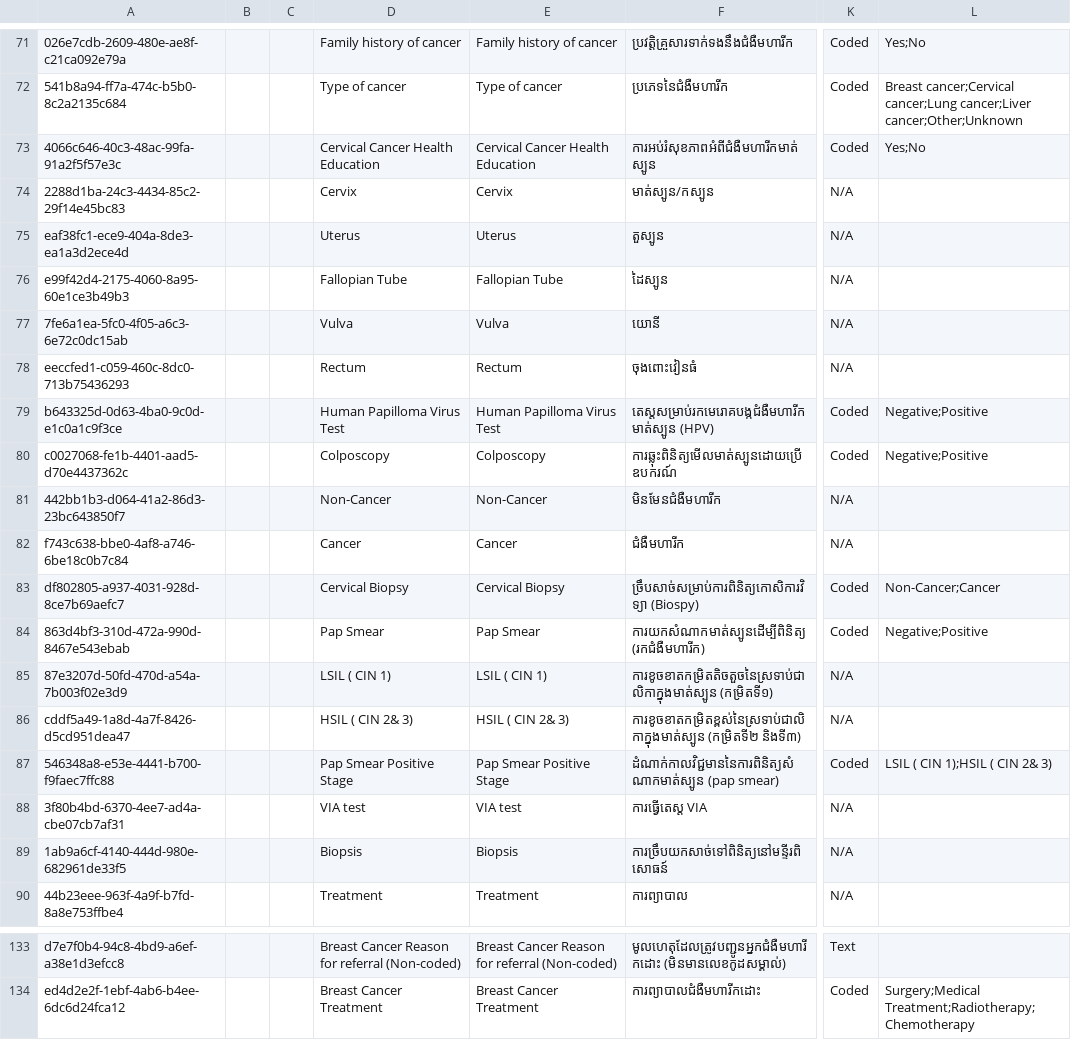
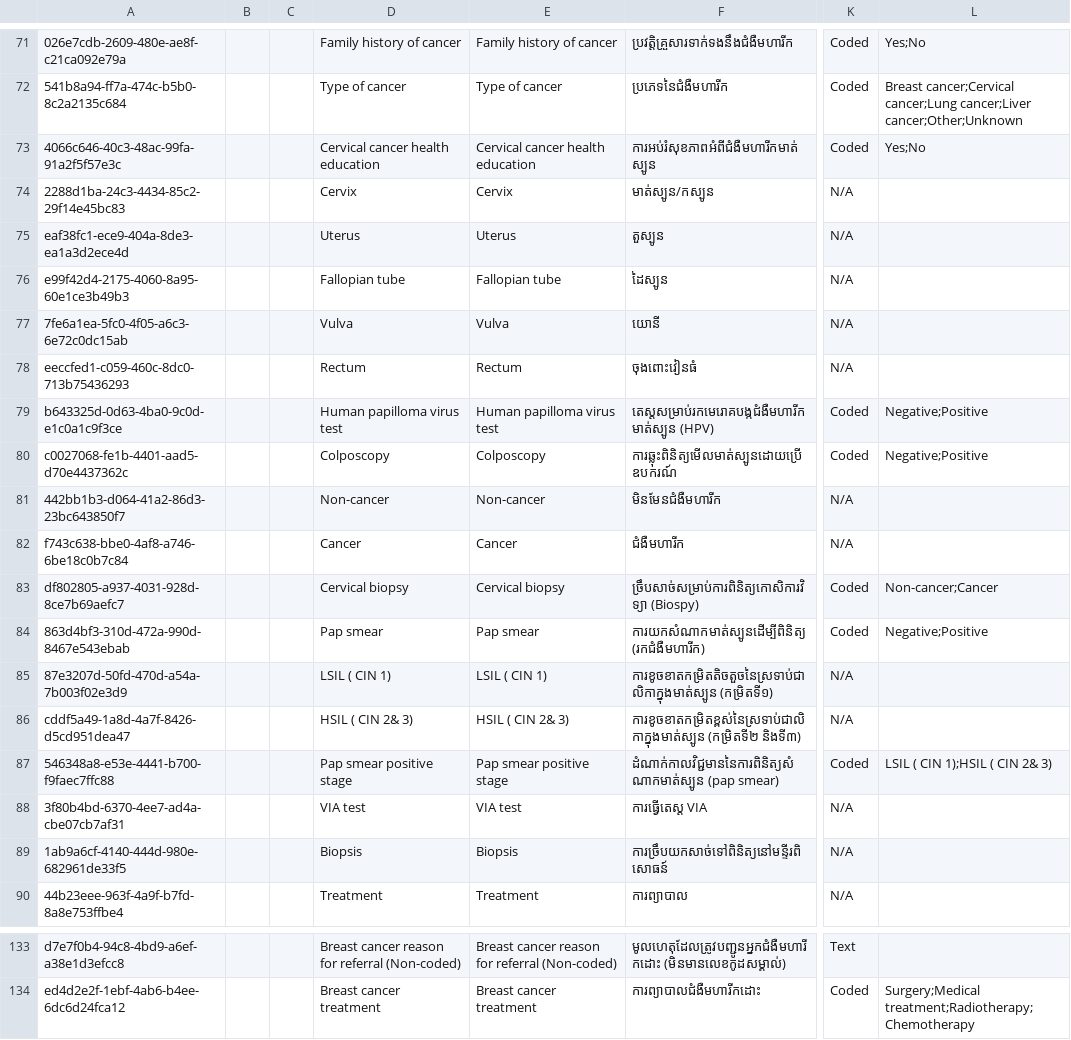
Before and after one commit to mekomsolutions/ozone-distro-cambodia, a CSV file: configs/openmrs_config/concepts/reproductive_history.csv, drawn as a sheet; only a part is shown, gaps mark what is left out; the diff covers the shown part only; the diff names each change by its address in the sheet, - before the commit and + after, or states it on an @@ line.

```diff
--- a/configs/openmrs_config/concepts/reproductive_history.csv
+++ b/configs/openmrs_config/concepts/reproductive_history.csv
-D73: Cervical Cancer Health Education
+D73: Cervical cancer health education
-E73: Cervical Cancer Health Education
+E73: Cervical cancer health education
-D76: Fallopian Tube
+D76: Fallopian tube
-E76: Fallopian Tube
+E76: Fallopian tube
-D79: Human Papilloma Virus Test
+D79: Human papilloma virus test
-E79: Human Papilloma Virus Test
+E79: Human papilloma virus test
-D81: Non-Cancer
+D81: Non-cancer
-E81: Non-Cancer
+E81: Non-cancer
-D83: Cervical Biopsy
+D83: Cervical biopsy
-E83: Cervical Biopsy
+E83: Cervical biopsy
-L83: Non-Cancer;Cancer
+L83: Non-cancer;Cancer
-D84: Pap Smear
+D84: Pap smear
-E84: Pap Smear
+E84: Pap smear
-D87: Pap Smear Positive Stage
+D87: Pap smear positive stage
-E87: Pap Smear Positive Stage
+E87: Pap smear positive stage
-D133: Breast Cancer Reason for referral (Non-coded)
+D133: Breast cancer reason for referral (Non-coded)
-E133: Breast Cancer Reason for referral (Non-coded)
+E133: Breast cancer reason for referral (Non-coded)
-D134: Breast Cancer Treatment
+D134: Breast cancer treatment
-E134: Breast Cancer Treatment
+E134: Breast cancer treatment
-L134: Surgery;Medical Treatment;Radiotherapy;Chemotherapy
+L134: Surgery;Medical treatment;Radiotherapy;Chemotherapy
```
Also changed, not shown: 75 edited cells elsewhere in this file, 3 other files.
